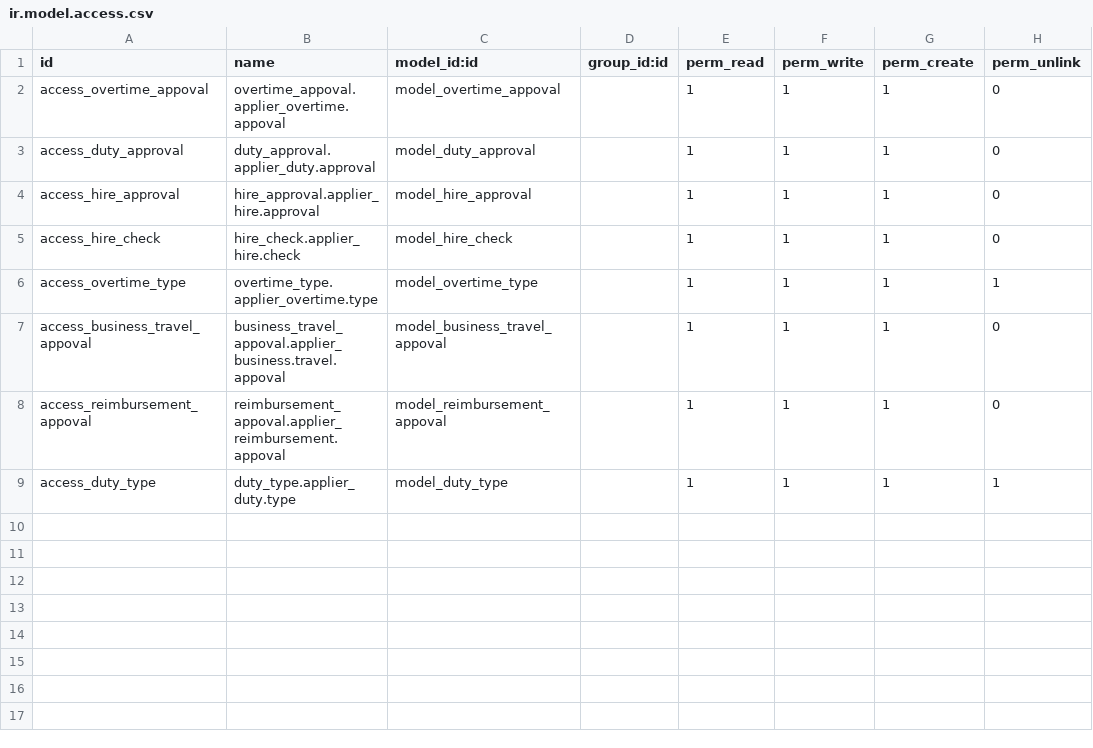
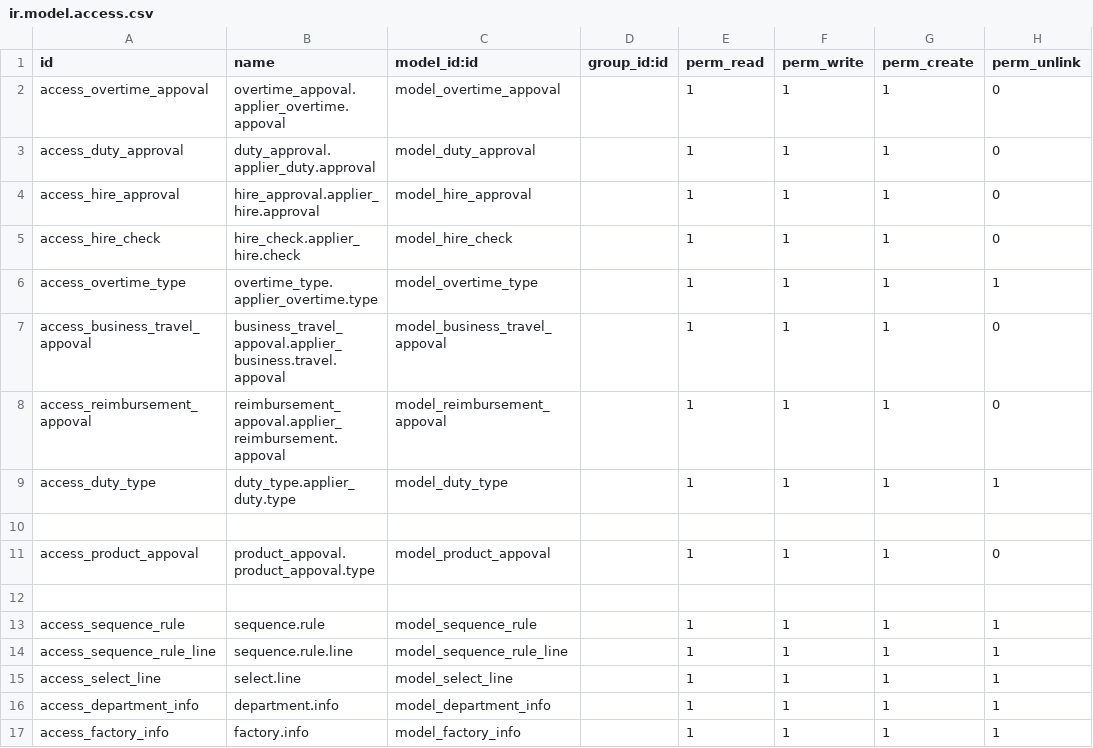
Before and after one commit to szcowork/testwork, a CSV file: cowork_ms/security/ir.model.access.csv, drawn as a sheet.

```diff
--- a/cowork_ms/security/ir.model.access.csv
+++ b/cowork_ms/security/ir.model.access.csv
@@ -9 +9,9 @@ access_reimbursement_appoval,reimbursement_appoval.applier_reimbursement.appoval
 access_duty_type,duty_type.applier_duty.type,model_duty_type,,1,1,1,1
+
+access_product_appoval,product_appoval.product_appoval.type,model_product_appoval,,1,1,1,0
+
+access_sequence_rule,sequence.rule,model_sequence_rule,,1,1,1,1
+access_sequence_rule_line,sequence.rule.line,model_sequence_rule_line,,1,1,1,1
+access_select_line,select.line,model_select_line,,1,1,1,1
+access_department_info,department.info,model_department_info,,1,1,1,1
+access_factory_info,factory.info,model_factory_info,,1,1,1,1
```
Also changed, not shown: 43 other files.
